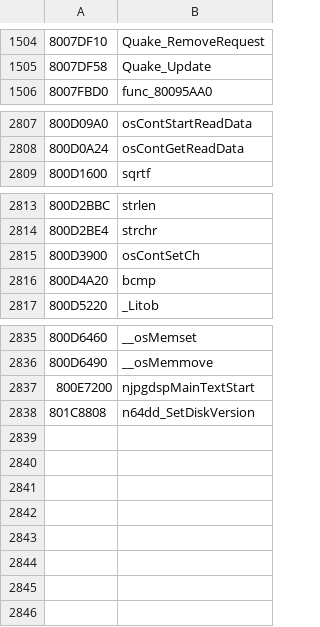
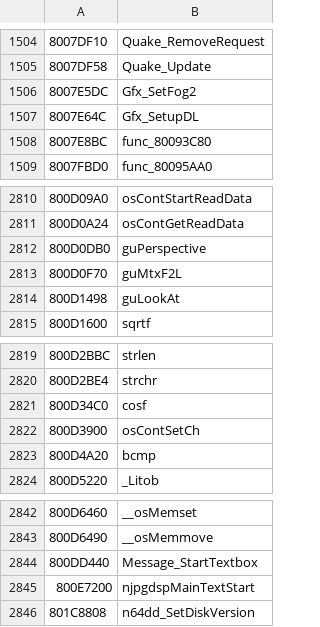
Before and after one commit to Decompollaborate/zelda64_compare, a CSV file: oot/ne2/tables/functions.csv, drawn as a sheet; only a part is shown, gaps mark what is left out; the diff names each change by its address in the sheet, - before the commit and + after, or states it on an @@ line.

Commit message:
Add some miscellaneous functions and important variables

```diff
--- a/oot/ne2/tables/functions.csv
+++ b/oot/ne2/tables/functions.csv
+row 1506: 8007E5DC | Gfx_SetFog2
+row 1507: 8007E64C | Gfx_SetupDL
+row 1508: 8007E8BC | func_80093C80
+row 2812: 800D0DB0 | guPerspective
+row 2813: 800D0F70 | guMtxF2L
+row 2814: 800D1498 | guLookAt
+row 2821: 800D34C0 | cosf
+row 2844: 800DD440 | Message_StartTextbox
```
Also changed, not shown: oot/ne0/tables/functions.csv, oot/ne2/tables/variables.csv, 6 other files.
